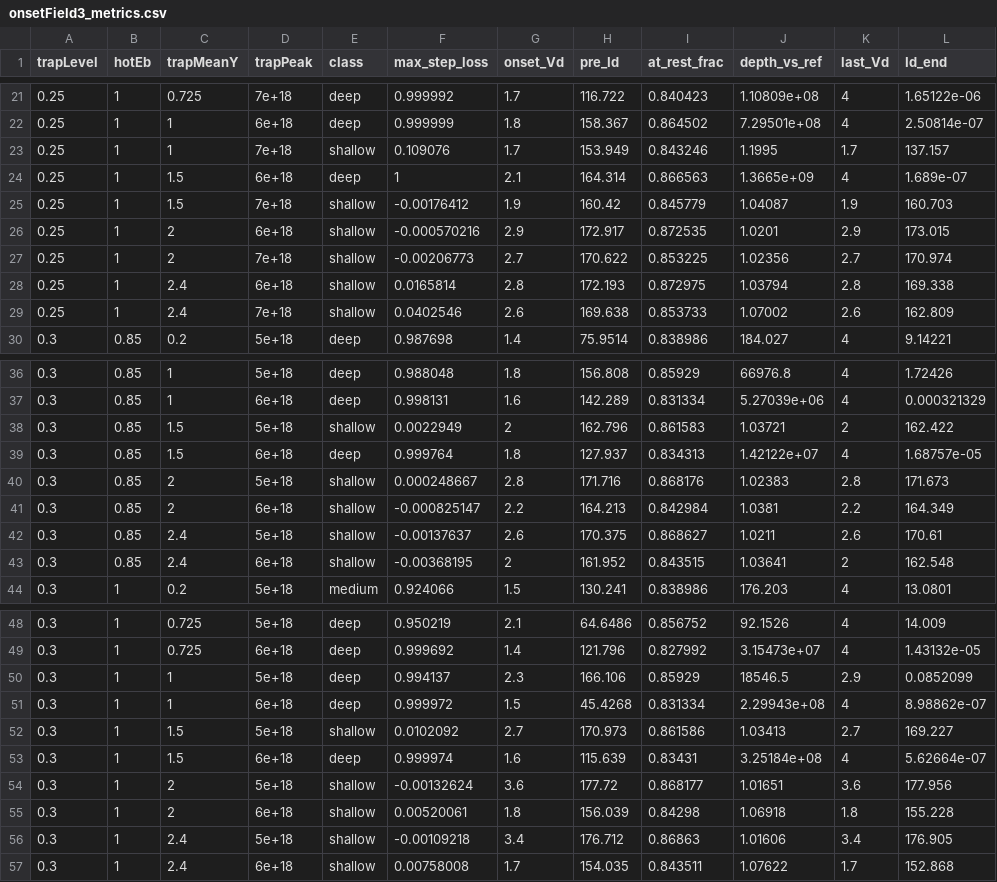
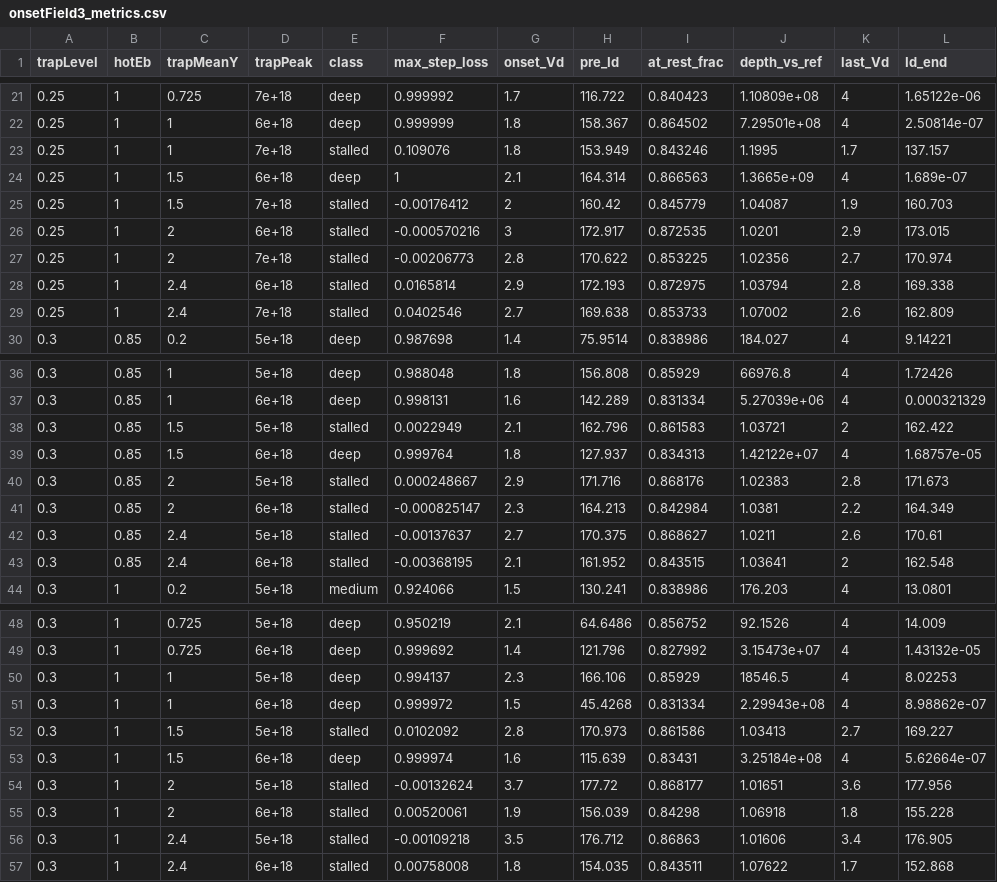
Before and after one commit to IanStafford/HEMTRAD, a CSV file: figures/onsetField3_metrics.csv, drawn as a sheet; only a part is shown, gaps mark what is left out; the diff covers the shown part only.

```diff
--- a/figures/onsetField3_metrics.csv
+++ b/figures/onsetField3_metrics.csv
@@ -22,9 +22,9 @@ trapLevel,hotEb,trapMeanY,trapPeak,class,max_step_loss,onset_Vd,pre_Id,at_rest_f
 0.25,1,1,6e+18,deep,0.999999,1.8,158.367,0.864502,7.29501e+08,4,2.50814e-07
-0.25,1,1,7e+18,shallow,0.109076,1.7,153.949,0.843246,1.1995,1.7,137.157
+0.25,1,1,7e+18,stalled,0.109076,1.8,153.949,0.843246,1.1995,1.7,137.157
 0.25,1,1.5,6e+18,deep,1,2.1,164.314,0.866563,1.3665e+09,4,1.689e-07
-0.25,1,1.5,7e+18,shallow,-0.00176412,1.9,160.42,0.845779,1.04087,1.9,160.703
-0.25,1,2,6e+18,shallow,-0.000570216,2.9,172.917,0.872535,1.0201,2.9,173.015
-0.25,1,2,7e+18,shallow,-0.00206773,2.7,170.622,0.853225,1.02356,2.7,170.974
-0.25,1,2.4,6e+18,shallow,0.0165814,2.8,172.193,0.872975,1.03794,2.8,169.338
-0.25,1,2.4,7e+18,shallow,0.0402546,2.6,169.638,0.853733,1.07002,2.6,162.809
+0.25,1,1.5,7e+18,stalled,-0.00176412,2,160.42,0.845779,1.04087,1.9,160.703
+0.25,1,2,6e+18,stalled,-0.000570216,3,172.917,0.872535,1.0201,2.9,173.015
+0.25,1,2,7e+18,stalled,-0.00206773,2.8,170.622,0.853225,1.02356,2.7,170.974
+0.25,1,2.4,6e+18,stalled,0.0165814,2.9,172.193,0.872975,1.03794,2.8,169.338
+0.25,1,2.4,7e+18,stalled,0.0402546,2.7,169.638,0.853733,1.07002,2.6,162.809
 0.3,0.85,0.2,5e+18,deep,0.987698,1.4,75.9514,0.838986,184.027,4,9.14221
@@ -37,8 +37,8 @@ trapLevel,hotEb,trapMeanY,trapPeak,class,max_step_loss,onset_Vd,pre_Id,at_rest_f
 0.3,0.85,1,6e+18,deep,0.998131,1.6,142.289,0.831334,5.27039e+06,4,0.000321329
-0.3,0.85,1.5,5e+18,shallow,0.0022949,2,162.796,0.861583,1.03721,2,162.422
+0.3,0.85,1.5,5e+18,stalled,0.0022949,2.1,162.796,0.861583,1.03721,2,162.422
 0.3,0.85,1.5,6e+18,deep,0.999764,1.8,127.937,0.834313,1.42122e+07,4,1.68757e-05
-0.3,0.85,2,5e+18,shallow,0.000248667,2.8,171.716,0.868176,1.02383,2.8,171.673
-0.3,0.85,2,6e+18,shallow,-0.000825147,2.2,164.213,0.842984,1.0381,2.2,164.349
-0.3,0.85,2.4,5e+18,shallow,-0.00137637,2.6,170.375,0.868627,1.0211,2.6,170.61
-0.3,0.85,2.4,6e+18,shallow,-0.00368195,2,161.952,0.843515,1.03641,2,162.548
+0.3,0.85,2,5e+18,stalled,0.000248667,2.9,171.716,0.868176,1.02383,2.8,171.673
+0.3,0.85,2,6e+18,stalled,-0.000825147,2.3,164.213,0.842984,1.0381,2.2,164.349
+0.3,0.85,2.4,5e+18,stalled,-0.00137637,2.7,170.375,0.868627,1.0211,2.6,170.61
+0.3,0.85,2.4,6e+18,stalled,-0.00368195,2.1,161.952,0.843515,1.03641,2,162.548
 0.3,1,0.2,5e+18,medium,0.924066,1.5,130.241,0.838986,176.203,4,13.0801
@@ -49,9 +49,9 @@ trapLevel,hotEb,trapMeanY,trapPeak,class,max_step_loss,onset_Vd,pre_Id,at_rest_f
 0.3,1,0.725,6e+18,deep,0.999692,1.4,121.796,0.827992,3.15473e+07,4,1.43132e-05
-0.3,1,1,5e+18,deep,0.994137,2.3,166.106,0.85929,18546.5,2.9,0.0852099
+0.3,1,1,5e+18,deep,0.994137,2.3,166.106,0.85929,18546.5,4,8.02253
 0.3,1,1,6e+18,deep,0.999972,1.5,45.4268,0.831334,2.29943e+08,4,8.98862e-07
-0.3,1,1.5,5e+18,shallow,0.0102092,2.7,170.973,0.861586,1.03413,2.7,169.227
+0.3,1,1.5,5e+18,stalled,0.0102092,2.8,170.973,0.861586,1.03413,2.7,169.227
 0.3,1,1.5,6e+18,deep,0.999974,1.6,115.639,0.83431,3.25184e+08,4,5.62664e-07
-0.3,1,2,5e+18,shallow,-0.00132624,3.6,177.72,0.868177,1.01651,3.6,177.956
-0.3,1,2,6e+18,shallow,0.00520061,1.8,156.039,0.84298,1.06918,1.8,155.228
-0.3,1,2.4,5e+18,shallow,-0.00109218,3.4,176.712,0.86863,1.01606,3.4,176.905
-0.3,1,2.4,6e+18,shallow,0.00758008,1.7,154.035,0.843511,1.07622,1.7,152.868
+0.3,1,2,5e+18,stalled,-0.00132624,3.7,177.72,0.868177,1.01651,3.6,177.956
+0.3,1,2,6e+18,stalled,0.00520061,1.9,156.039,0.84298,1.06918,1.8,155.228
+0.3,1,2.4,5e+18,stalled,-0.00109218,3.5,176.712,0.86863,1.01606,3.4,176.905
+0.3,1,2.4,6e+18,stalled,0.00758008,1.8,154.035,0.843511,1.07622,1.7,152.868
```
Also changed, not shown: 6 edited cells elsewhere in this file, 4 other files.
